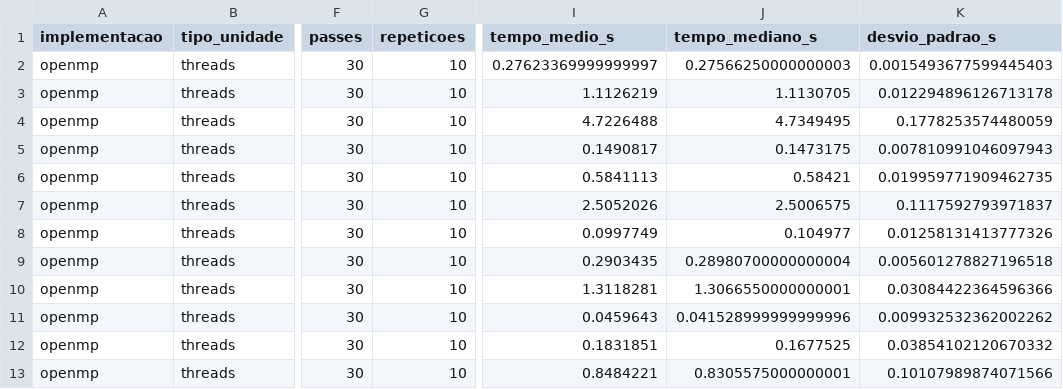
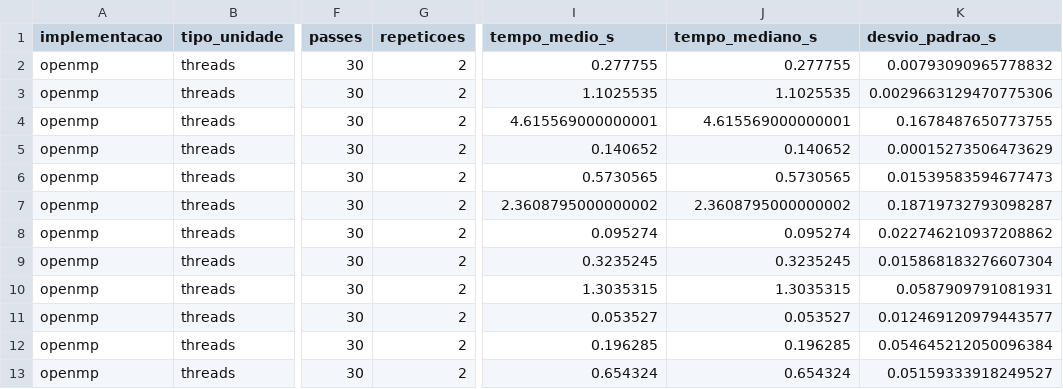
Before and after one commit to trsaints/programacao_paralela_iesb, a CSV file: seminario/openmp/dados/openmp_resumo.csv, drawn as a sheet; only a part is shown, gaps mark what is left out; the diff names each change by its address in the sheet, - before the commit and + after, or states it on an @@ line.

```diff
--- a/seminario/openmp/dados/openmp_resumo.csv
+++ b/seminario/openmp/dados/openmp_resumo.csv
-G2:G13 (repeticoes): 10
+G2:G13 (repeticoes): 2
-I2 (tempo_medio_s): 0.27623369999999997
+I2 (tempo_medio_s): 0.277755
-J2 (tempo_mediano_s): 0.27566250000000003
+J2 (tempo_mediano_s): 0.277755
-K2 (desvio_padrao_s): 0.0015493677599445403
+K2 (desvio_padrao_s): 0.00793090965778832
-I3 (tempo_medio_s): 1.1126219
+I3 (tempo_medio_s): 1.1025535
-J3 (tempo_mediano_s): 1.1130705
+J3 (tempo_mediano_s): 1.1025535
-K3 (desvio_padrao_s): 0.012294896126713178
+K3 (desvio_padrao_s): 0.0029663129470775306
-I4 (tempo_medio_s): 4.7226488
+I4 (tempo_medio_s): 4.615569000000001
-J4 (tempo_mediano_s): 4.7349495
+J4 (tempo_mediano_s): 4.615569000000001
-K4 (desvio_padrao_s): 0.1778253574480059
+K4 (desvio_padrao_s): 0.1678487650773755
-I5 (tempo_medio_s): 0.1490817
+I5 (tempo_medio_s): 0.140652
-J5 (tempo_mediano_s): 0.1473175
+J5 (tempo_mediano_s): 0.140652
-K5 (desvio_padrao_s): 0.007810991046097943
+K5 (desvio_padrao_s): 0.00015273506473629
-I6 (tempo_medio_s): 0.5841113
+I6 (tempo_medio_s): 0.5730565
-J6 (tempo_mediano_s): 0.58421
+J6 (tempo_mediano_s): 0.5730565
-K6 (desvio_padrao_s): 0.019959771909462735
+K6 (desvio_padrao_s): 0.01539583594677473
-I7 (tempo_medio_s): 2.5052026
+I7 (tempo_medio_s): 2.3608795000000002
-J7 (tempo_mediano_s): 2.5006575
+J7 (tempo_mediano_s): 2.3608795000000002
-K7 (desvio_padrao_s): 0.1117592793971837
+K7 (desvio_padrao_s): 0.18719732793098287
-I8 (tempo_medio_s): 0.0997749
+I8 (tempo_medio_s): 0.095274
-J8 (tempo_mediano_s): 0.104977
+J8 (tempo_mediano_s): 0.095274
-K8 (desvio_padrao_s): 0.01258131413777326
+K8 (desvio_padrao_s): 0.022746210937208862
-I9 (tempo_medio_s): 0.2903435
+I9 (tempo_medio_s): 0.3235245
-J9 (tempo_mediano_s): 0.28980700000000004
+J9 (tempo_mediano_s): 0.3235245
-K9 (desvio_padrao_s): 0.005601278827196518
+K9 (desvio_padrao_s): 0.015868183276607304
-I10 (tempo_medio_s): 1.3118281
+I10 (tempo_medio_s): 1.3035315
-J10 (tempo_mediano_s): 1.3066550000000001
+J10 (tempo_mediano_s): 1.3035315
-K10 (desvio_padrao_s): 0.03084422364596366
+K10 (desvio_padrao_s): 0.0587909791081931
-I11 (tempo_medio_s): 0.0459643
+I11 (tempo_medio_s): 0.053527
-J11 (tempo_mediano_s): 0.041528999999999996
+J11 (tempo_mediano_s): 0.053527
-K11 (desvio_padrao_s): 0.009932532362002262
+K11 (desvio_padrao_s): 0.012469120979443577
-I12 (tempo_medio_s): 0.1831851
+I12 (tempo_medio_s): 0.196285
-J12 (tempo_mediano_s): 0.1677525
+J12 (tempo_mediano_s): 0.196285
-K12 (desvio_padrao_s): 0.03854102120670332
+K12 (desvio_padrao_s): 0.054645212050096384
-I13 (tempo_medio_s): 0.8484221
+I13 (tempo_medio_s): 0.654324
-J13 (tempo_mediano_s): 0.8305575000000001
+J13 (tempo_mediano_s): 0.654324
-K13 (desvio_padrao_s): 0.10107989874071566
+K13 (desvio_padrao_s): 0.05159333918249527
```
Also changed, not shown: seminario/dados/metricas.csv, seminario/mpi/dados/mpi_medicoes.csv, 5 other files.
